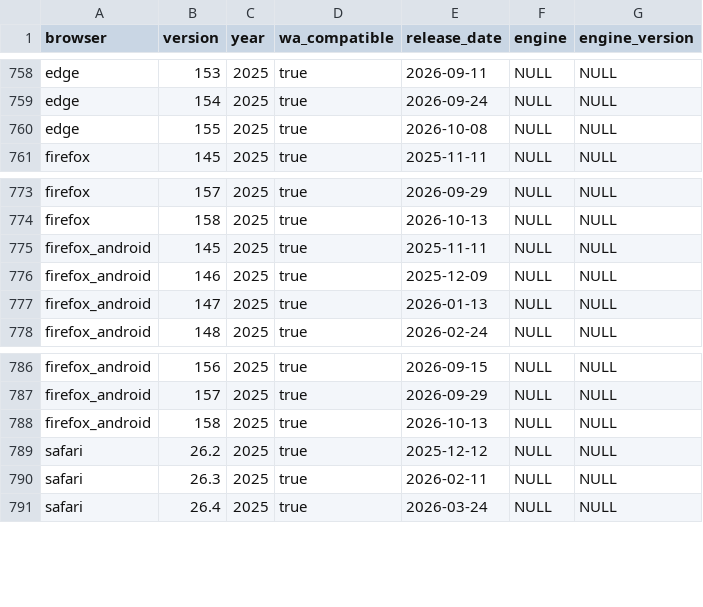
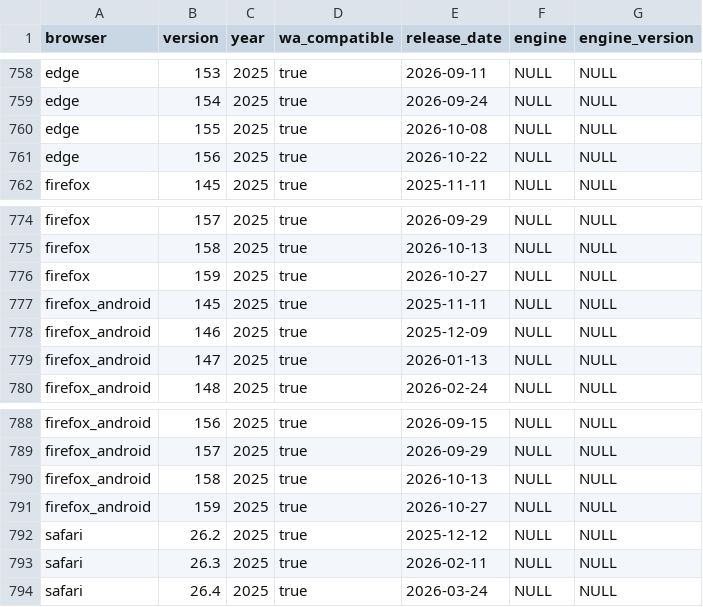
Before and after one commit to web-platform-dx/baseline-browser-mapping, a CSV file: static/all_versions.csv, drawn as a sheet; only a part is shown, gaps mark what is left out; the diff names each change by its address in the sheet, - before the commit and + after, or states it on an @@ line.

```diff
--- a/static/all_versions.csv
+++ b/static/all_versions.csv
+row 761: edge | 156 | 2025 | true | 2026-10-22 | NULL | NULL
+row 776: firefox | 159 | 2025 | true | 2026-10-27 | NULL | NULL
+row 791: firefox_android | 159 | 2025 | true | 2026-10-27 | NULL | NULL
```
Also changed, not shown: static/all_versions_with_supports.csv, static/with_downstream/all_versions.csv, 9 other files.
